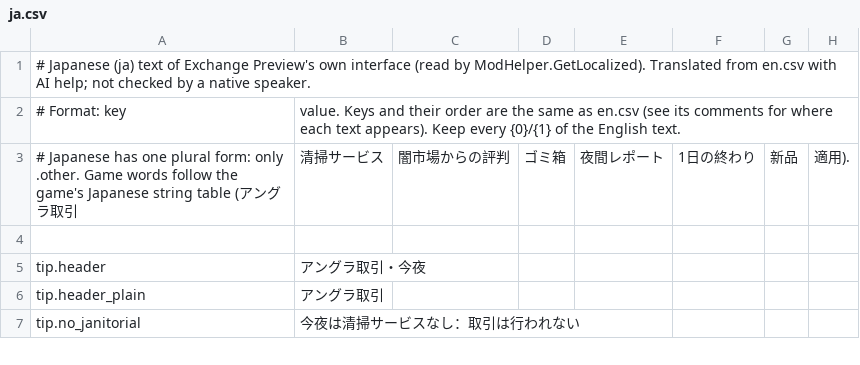
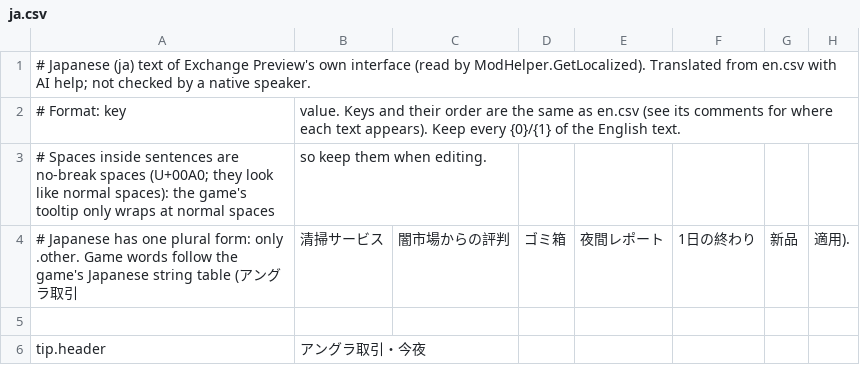
Before and after one commit to dbfoxtw/probably-stolen-mods, a CSV file: mods/exchange-preview/Localization/ja.csv, drawn as a sheet; only a part is shown; the shorter side is filled out with more unchanged rows; the diff names each change by its address in the sheet, - before the commit and + after, or states it on an @@ line.

```diff
--- a/mods/exchange-preview/Localization/ja.csv
+++ b/mods/exchange-preview/Localization/ja.csv
+row 3: # Spaces inside sentences are no-break spaces (U+00A0; they look like normal spaces): the game's tooltip only wraps at normal spaces | so keep them when editing.
```
Also changed, not shown: mods/exchange-preview/Localization/de.csv, mods/exchange-preview/Localization/en.csv, 17 other files.
